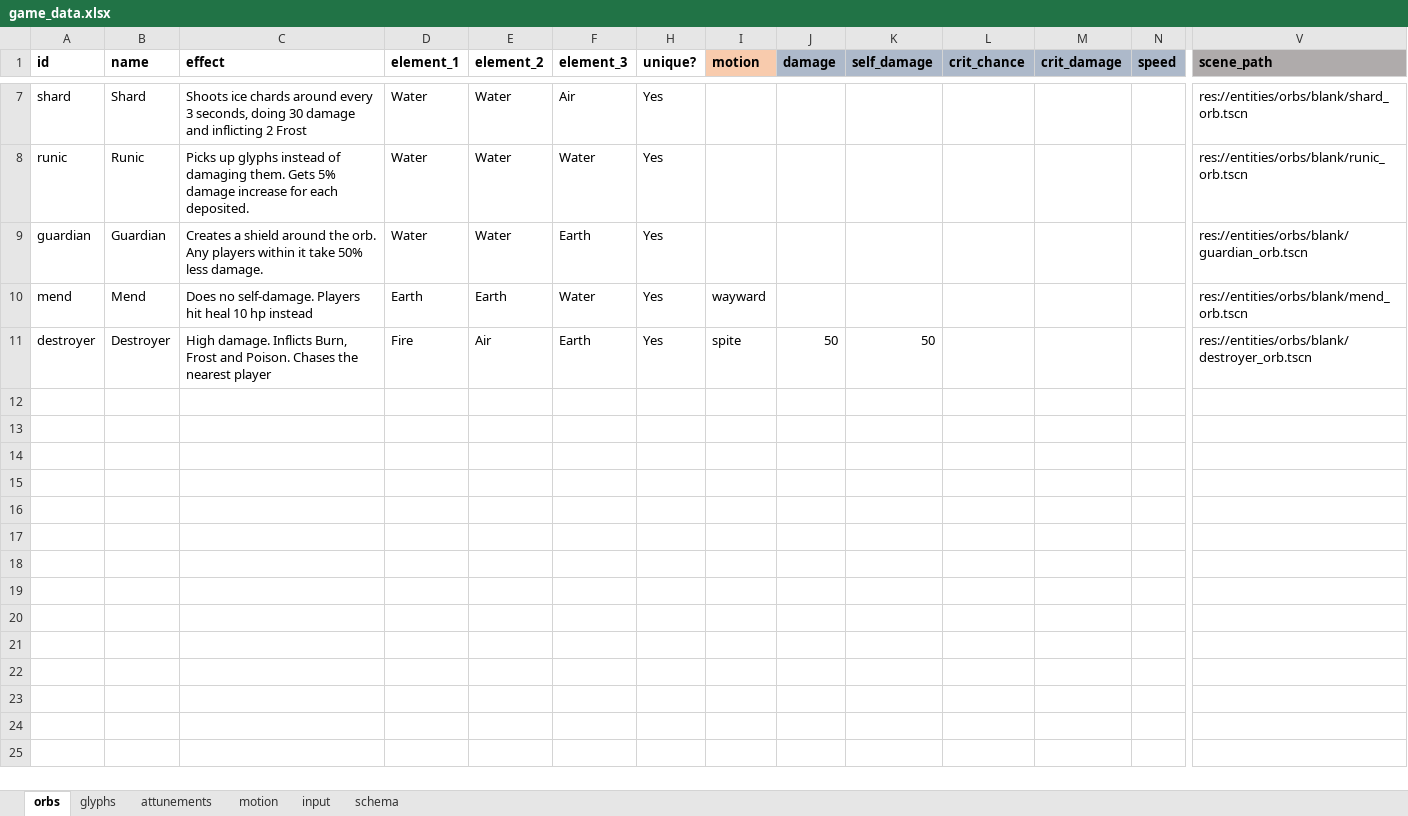
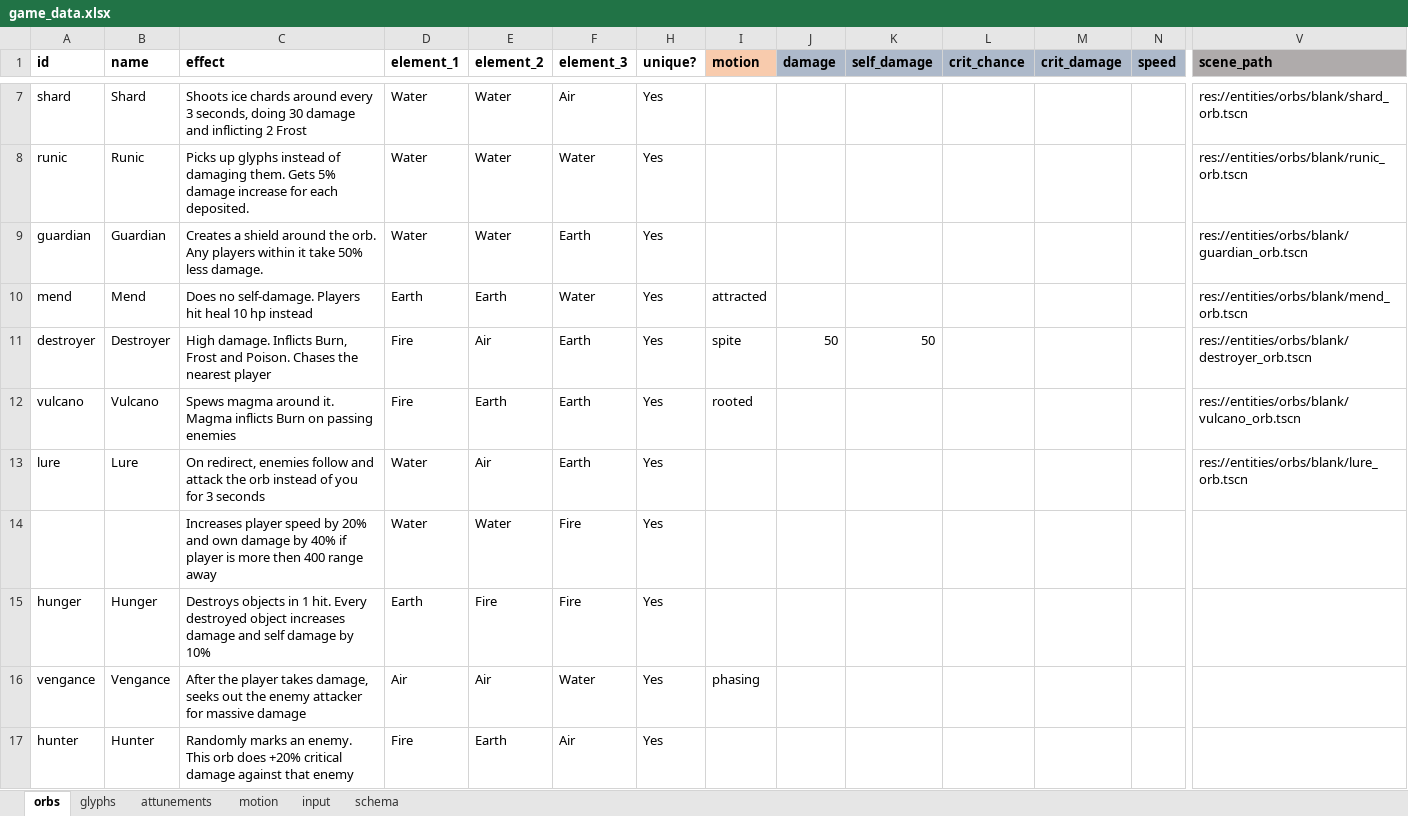
Before and after one commit to dreamingofpixels/one-last-bullet, an Excel workbook: project/data/game_data.xlsx, sheet orbs, drawn as a sheet; only a part is shown, gaps mark what is left out; values as stored, in another font and other column widths than the file's, no borders; conditional formats not drawn; rows hold the shown columns only; the diff names each change by its address in the sheet, - before the commit and + after, or states it on an @@ line.

```diff
--- a/project/data/game_data.xlsx (sheet orbs)
+++ b/project/data/game_data.xlsx (sheet orbs)
-I10 (motion): wayward
+I10 (motion): attracted
+row 12: vulcano | Vulcano | Spews magma around it. Magma inflicts Burn on passing enemies | Fire | Earth | Earth | Yes | rooted |  |  |  |  |  | res://entities/orbs/blank/vulcano_orb.tscn
+row 13: lure | Lure | On redirect, enemies follow and attack the orb instead of you for 3 seconds | Water | Air | Earth | Yes |  |  |  |  |  |  | res://entities/orbs/blank/lure_orb.tscn
+row 14:  |  | Increases player speed by 20% and own damage by 40% if player is more then 400 range away | Water | Water | Fire | Yes
+row 15: hunger | Hunger | Destroys objects in 1 hit. Every destroyed object increases damage and self damage by 10% | Earth | Fire | Fire | Yes
+row 16: vengance | Vengance | After the player takes damage, seeks out the enemy attacker for massive damage | Air | Air | Water | Yes | phasing
+row 17: hunter | Hunter | Randomly marks an enemy. This orb does +20% critical damage against that enemy | Fire | Earth | Air | Yes
```
Also changed, not shown: sheet attunements, formulas that keep their value, hidden cells, 22 other files.
